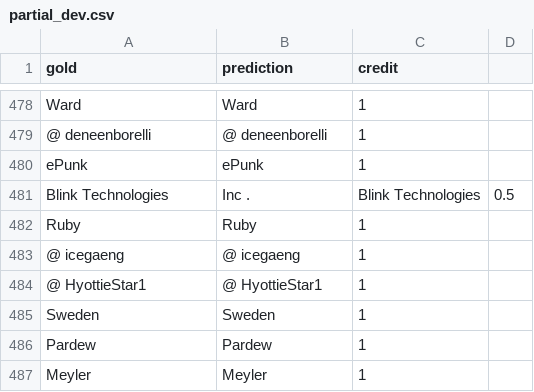
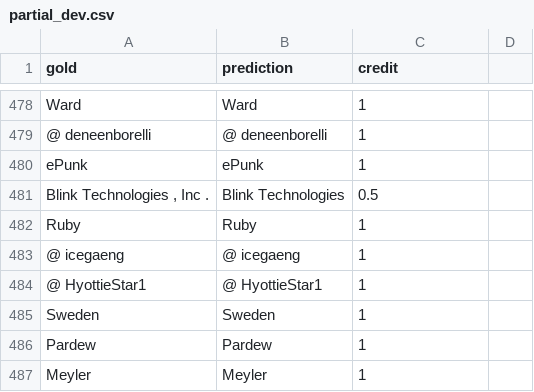
Before and after one commit to jameskong098/ner_partial_evaluation, a CSV file: predictions/partial_dev.csv, drawn as a sheet; only a part is shown, gaps mark what is left out.

Commit message:
Correction to csv, escape comma

```diff
--- a/predictions/partial_dev.csv
+++ b/predictions/partial_dev.csv
@@ -480,3 +480,3 @@ Ward,Ward,1
 ePunk,ePunk,1
-Blink Technologies , Inc .,Blink Technologies,0.5
+"Blink Technologies , Inc .",Blink Technologies,0.5
 Ruby,Ruby,1
```
